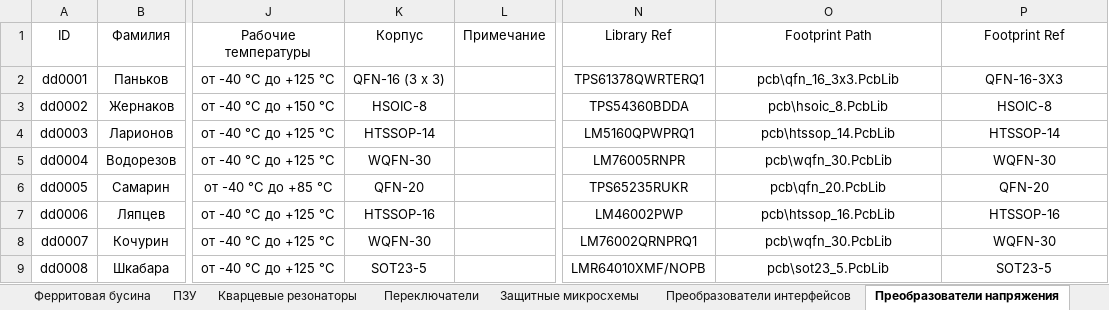
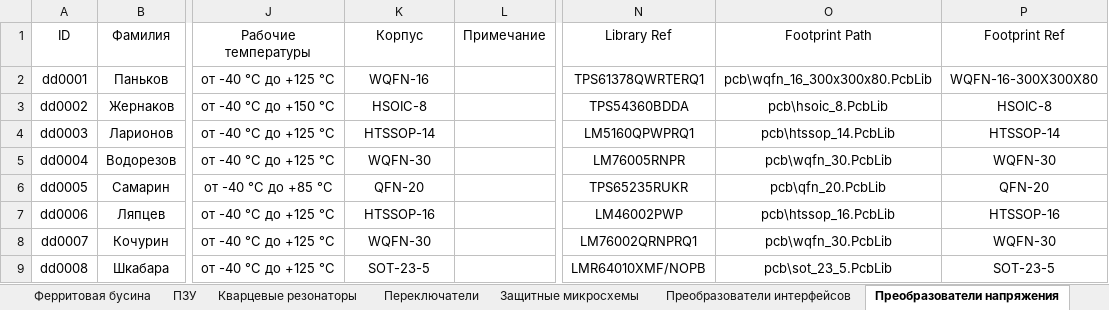
Before and after one commit to TonyCooT/Altium_BEng, an Excel workbook: library/Database_Students.xlsx, sheet Преобразователи напряжения, drawn as a sheet; only a part is shown, gaps mark what is left out; values as stored, in another font and other column widths than the file's, no borders; the diff names each change by its address in the sheet, - before the commit and + after, or states it on an @@ line.

Commit message:
Добавил 3D-модели для ряда футпринтов. Изучая даташиты, я пришёл к ужасающему выводу: названия корпусов SOT-23, SOT-143, SOD-323 и прочие пишутся через дефис! Прийдя в себя после такого потрясения, внёс необходимые правки в футпринты этих корпусов и соответствующие им записи в базе данных. Добавил несколько УГО разъёмов, футпринтов для которых у нас пока нет.

```diff
--- a/library/Database_Students.xlsx (sheet Преобразователи напряжения)
+++ b/library/Database_Students.xlsx (sheet Преобразователи напряжения)
-K2 (Корпус): QFN-16 (3 x 3)
+K2 (Корпус): WQFN-16
-O2 (Footprint Path): pcb\qfn_16_3x3.PcbLib
+O2 (Footprint Path): pcb\wqfn_16_300x300x80.PcbLib
-P2 (Footprint Ref): QFN-16-3X3
+P2 (Footprint Ref): WQFN-16-300X300X80
-K9 (Корпус): SOT23-5
+K9 (Корпус): SOT-23-5
-O9 (Footprint Path): pcb\sot23_5.PcbLib
+O9 (Footprint Path): pcb\sot_23_5.PcbLib
-P9 (Footprint Ref): SOT23-5
+P9 (Footprint Ref): SOT-23-5
```
Also changed, not shown: sheet Диодные сборки, sheet Транзисторы, sheet Преобразователи интерфейсов, sheet ПЗУ, sheet Диоды, sheet Конденсаторы, 30 other files.
